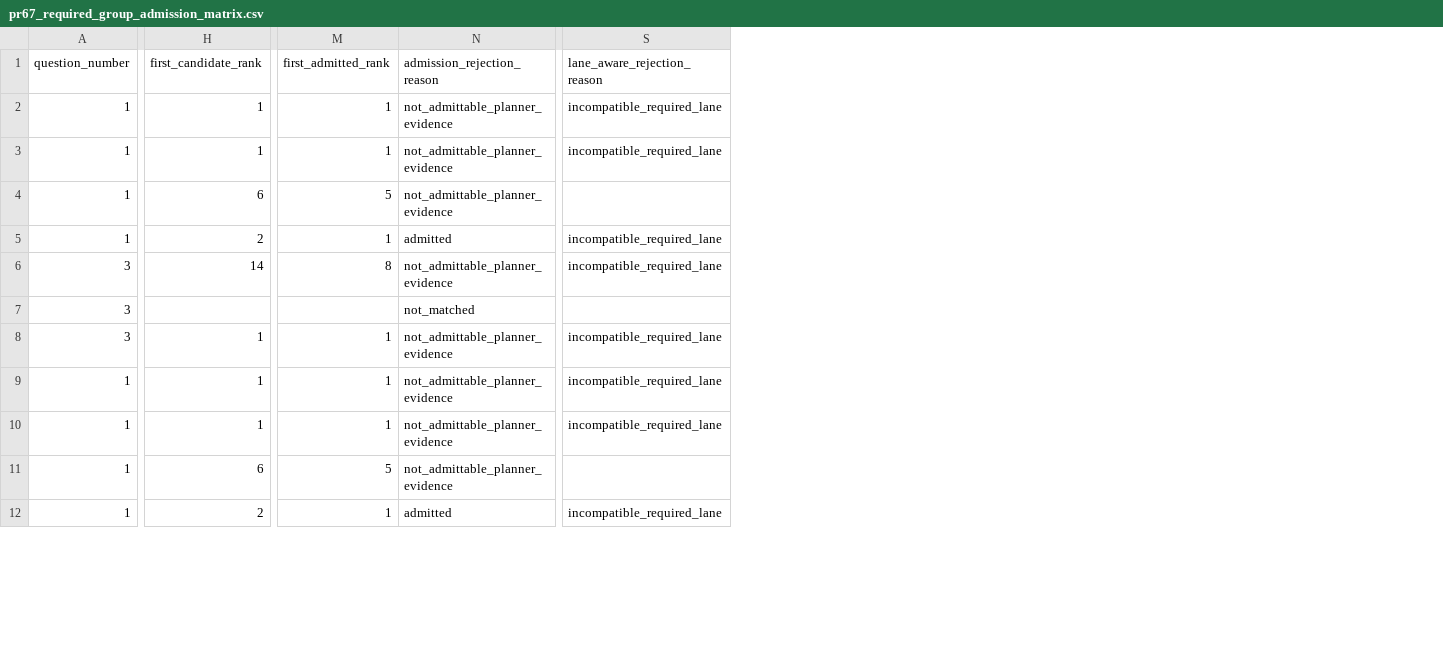
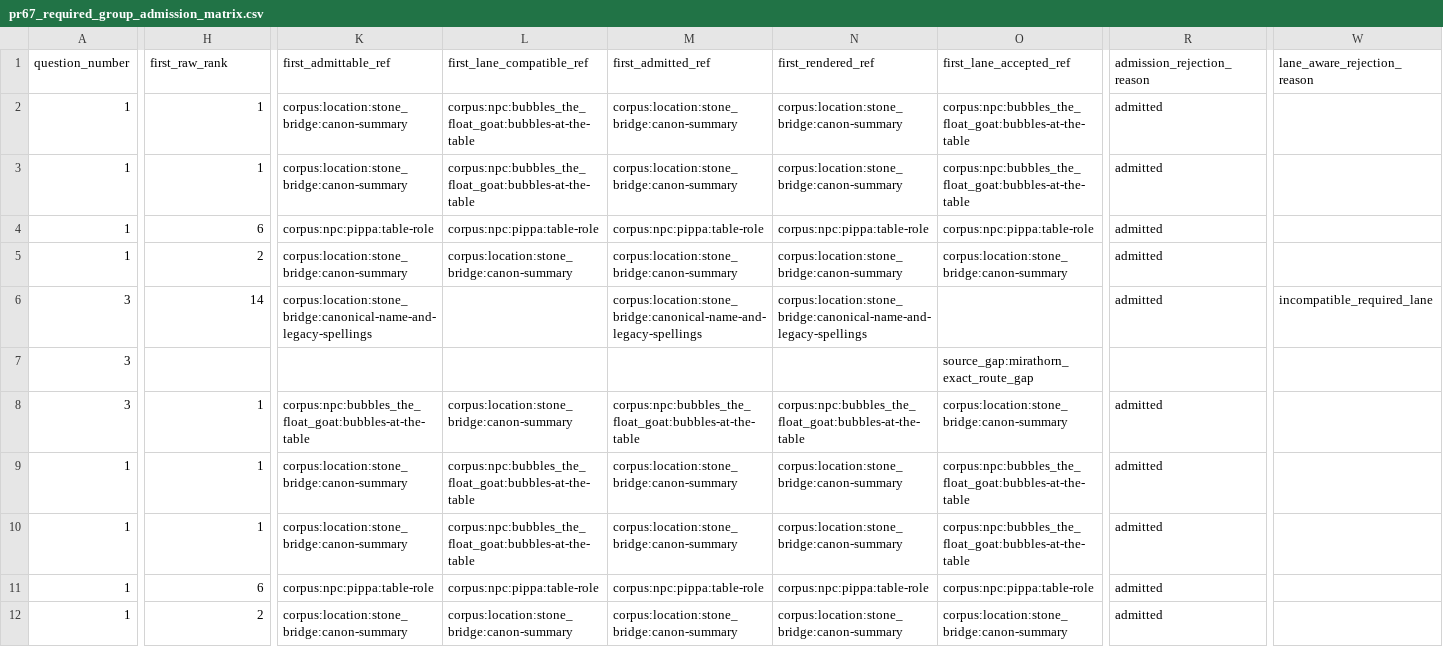
Before and after one commit to Drakosfire/DungeonMindBuddy, a CSV file: evals/c1s4_preplanning_vertical_slice/artifacts/pr67/pr67_required_group_admission_matrix.csv, drawn as a sheet; only a part is shown, gaps mark what is left out; removed rows and columns are numbered as before the commit, all else as after; the diff covers the shown part only; the diff names each change by its address in the sheet, - before the commit and + after, or states it on an @@ line.

```diff
--- a/evals/c1s4_preplanning_vertical_slice/artifacts/pr67/pr67_required_group_admission_matrix.csv
+++ b/evals/c1s4_preplanning_vertical_slice/artifacts/pr67/pr67_required_group_admission_matrix.csv
+column K (first_admittable_ref), rows 2-12: corpus:location:stone_bridge:canon-summary | corpus:location:stone_bridge:canon-summary | corpus:npc:pippa:table-role | corpus:location:stone_bridge:canon-summary | corpus:location:stone_bridge:canonical-name-and-legacy-spellings |  | corpus:npc:bubbles_the_float_goat:bubbles-at-the-table | corpus:location:stone_bridge:canon-summary | corpus:location:stone_bridge:canon-summary | corpus:npc:pippa:table-role | corpus:location:stone_bridge:canon-summary
+column L (first_lane_compatible_ref), rows 2-12: corpus:npc:bubbles_the_float_goat:bubbles-at-the-table | corpus:npc:bubbles_the_float_goat:bubbles-at-the-table | corpus:npc:pippa:table-role | corpus:location:stone_bridge:canon-summary |  |  | corpus:location:stone_bridge:canon-summary | corpus:npc:bubbles_the_float_goat:bubbles-at-the-table | corpus:npc:bubbles_the_float_goat:bubbles-at-the-table | corpus:npc:pippa:table-role | corpus:location:stone_bridge:canon-summary
+column M (first_admitted_ref), rows 2-12: corpus:location:stone_bridge:canon-summary | corpus:location:stone_bridge:canon-summary | corpus:npc:pippa:table-role | corpus:location:stone_bridge:canon-summary | corpus:location:stone_bridge:canonical-name-and-legacy-spellings |  | corpus:npc:bubbles_the_float_goat:bubbles-at-the-table | corpus:location:stone_bridge:canon-summary | corpus:location:stone_bridge:canon-summary | corpus:npc:pippa:table-role | corpus:location:stone_bridge:canon-summary
+column N (first_rendered_ref), rows 2-12: corpus:location:stone_bridge:canon-summary | corpus:location:stone_bridge:canon-summary | corpus:npc:pippa:table-role | corpus:location:stone_bridge:canon-summary | corpus:location:stone_bridge:canonical-name-and-legacy-spellings |  | corpus:npc:bubbles_the_float_goat:bubbles-at-the-table | corpus:location:stone_bridge:canon-summary | corpus:location:stone_bridge:canon-summary | corpus:npc:pippa:table-role | corpus:location:stone_bridge:canon-summary
+column O (first_lane_accepted_ref), rows 2-12: corpus:npc:bubbles_the_float_goat:bubbles-at-the-table | corpus:npc:bubbles_the_float_goat:bubbles-at-the-table | corpus:npc:pippa:table-role | corpus:location:stone_bridge:canon-summary |  | source_gap:mirathorn_exact_route_gap | corpus:location:stone_bridge:canon-summary | corpus:npc:bubbles_the_float_goat:bubbles-at-the-table | corpus:npc:bubbles_the_float_goat:bubbles-at-the-table | corpus:npc:pippa:table-role | corpus:location:stone_bridge:canon-summary
-column M (first_admitted_rank), rows 2-12: 1 | 1 | 5 | 1 | 8 |  | 1 | 1 | 1 | 5 | 1
-H1: first_candidate_rank
+H1: first_raw_rank
-R2:R4 (admission_rejection_reason): not_admittable_planner_evidence
+R2:R4 (admission_rejection_reason): admitted
-W2:W3 (lane_aware_rejection_reason): incompatible_required_lane
+W2:W3 (lane_aware_rejection_reason): (empty)
-W5 (lane_aware_rejection_reason): incompatible_required_lane
+W5 (lane_aware_rejection_reason): (empty)
-R6 (admission_rejection_reason): not_admittable_planner_evidence
+R6 (admission_rejection_reason): admitted
-R7 (admission_rejection_reason): not_matched
+R7 (admission_rejection_reason): (empty)
-R8:R11 (admission_rejection_reason): not_admittable_planner_evidence
+R8:R11 (admission_rejection_reason): admitted
-W8:W10 (lane_aware_rejection_reason): incompatible_required_lane
+W8:W10 (lane_aware_rejection_reason): (empty)
-W12 (lane_aware_rejection_reason): incompatible_required_lane
+W12 (lane_aware_rejection_reason): (empty)
```
Also changed, not shown: 16 edited cells elsewhere in this file, 7 other files.
